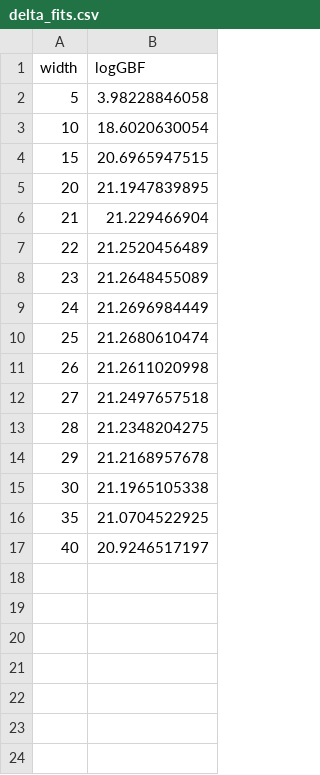
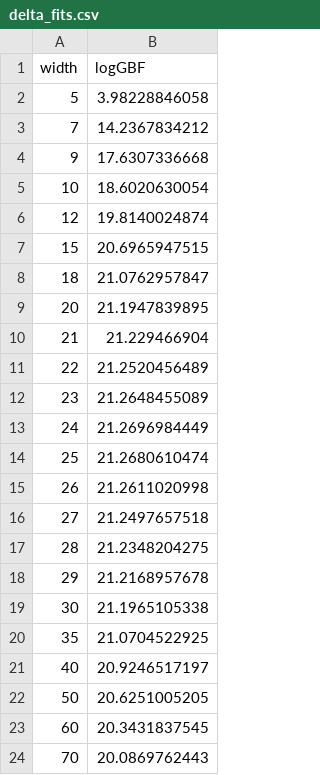
Before and after one commit to callat-qcd/project_gA, a CSV file: data/delta_fits.csv, drawn as a sheet.

```diff
--- a/data/delta_fits.csv
+++ b/data/delta_fits.csv
@@ -2,4 +2,8 @@ width, logGBF
 5,3.98228846058
+7,14.2367834212
+9,17.6307336668
 10,18.6020630054
+12,19.8140024874
 15,20.6965947515
+18,21.0762957847
 20,21.1947839895
@@ -17 +21,4 @@ width, logGBF
 40,20.9246517197
+50,20.6251005205
+60,20.3431837545
+70,20.0869762443
```
Also changed, not shown: 3 other files.
